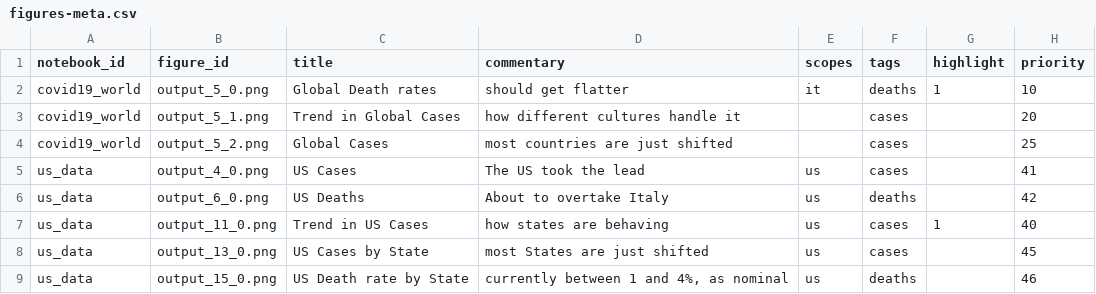
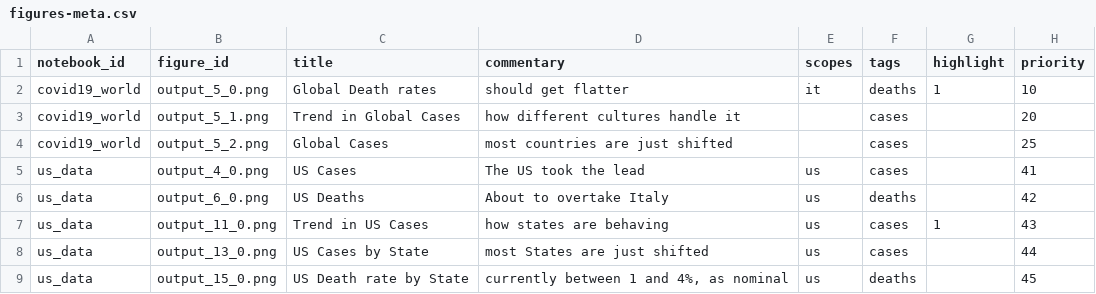
Before and after one commit to Covid-Analytics/covidanalytics.org, a CSV file: website/backend-converter/figures-meta.csv, drawn as a sheet.

Commit message:
update labels

```diff
--- a/website/backend-converter/figures-meta.csv
+++ b/website/backend-converter/figures-meta.csv
@@ -6,4 +6,4 @@ us_data,output_4_0.png,US Cases,The US took the lead,us,cases,,41
 us_data,output_6_0.png,US Deaths,About to overtake Italy,us,deaths,,42
-us_data,output_11_0.png,Trend in US Cases,how states are behaving,us,cases,1,40
-us_data,output_13_0.png,US Cases by State,most States are just shifted,us,cases,,45
-us_data,output_15_0.png,US Death rate by State,"currently between 1 and 4%, as nominal",us,deaths,,46
+us_data,output_11_0.png,Trend in US Cases,how states are behaving,us,cases,1,43
+us_data,output_13_0.png,US Cases by State,most States are just shifted,us,cases,,44
+us_data,output_15_0.png,US Death rate by State,"currently between 1 and 4%, as nominal",us,deaths,,45
```
